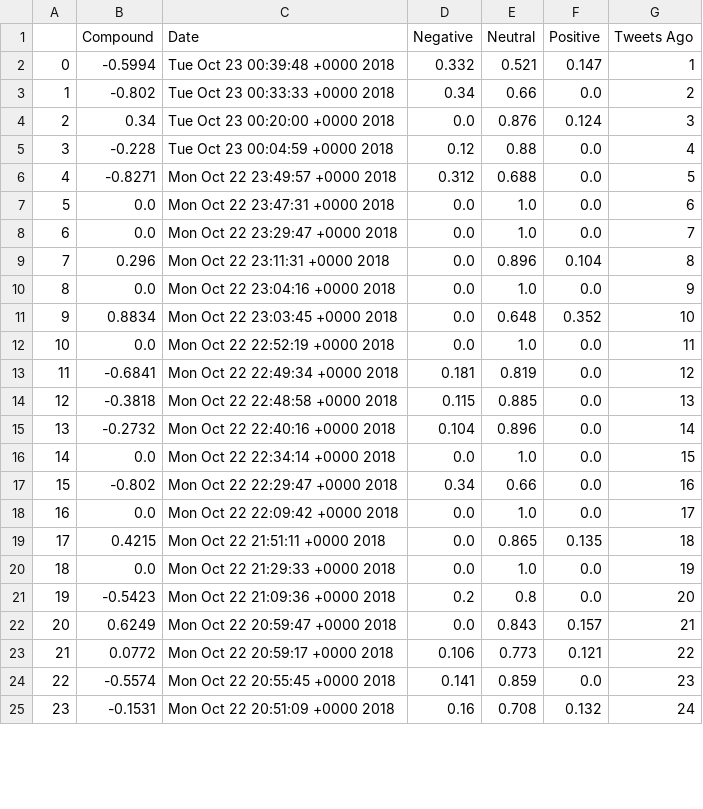
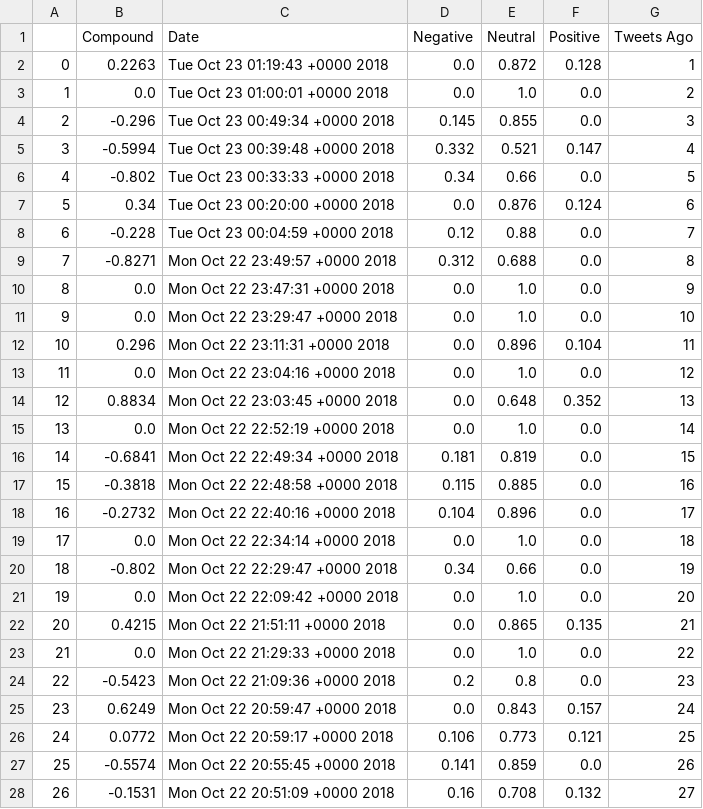
Before and after one commit to JFrancisOlson/Social_Analytics, a CSV file: cbs_tweet_sentiments.csv, drawn as a sheet; only a part is shown; addresses are those after the commit; the diff covers the shown part only; the diff names each change by its address in the sheet, - before the commit and + after, or states it on an @@ line.

```diff
--- a/cbs_tweet_sentiments.csv
+++ b/cbs_tweet_sentiments.csv
+row 2: 0 | 0.2263 | Tue Oct 23 01:19:43 +0000 2018 | 0.0 | 0.872 | 0.128 | 1
+row 3: 1 | 0.0 | Tue Oct 23 01:00:01 +0000 2018 | 0.0 | 1.0 | 0.0 | 2
+row 4: 2 | -0.296 | Tue Oct 23 00:49:34 +0000 2018 | 0.145 | 0.855 | 0.0 | 3
@@ column A renumbered between rows 5 and 101 @@
-G5 (Tweets Ago): 1
+G5 (Tweets Ago): 4
-G6 (Tweets Ago): 2
+G6 (Tweets Ago): 5
-G7 (Tweets Ago): 3
+G7 (Tweets Ago): 6
-G8 (Tweets Ago): 4
+G8 (Tweets Ago): 7
-G9 (Tweets Ago): 5
+G9 (Tweets Ago): 8
-G10 (Tweets Ago): 6
+G10 (Tweets Ago): 9
-G11 (Tweets Ago): 7
+G11 (Tweets Ago): 10
-G12 (Tweets Ago): 8
+G12 (Tweets Ago): 11
-G13 (Tweets Ago): 9
+G13 (Tweets Ago): 12
-G14 (Tweets Ago): 10
+G14 (Tweets Ago): 13
-G15 (Tweets Ago): 11
+G15 (Tweets Ago): 14
-G16 (Tweets Ago): 12
+G16 (Tweets Ago): 15
-G17 (Tweets Ago): 13
+G17 (Tweets Ago): 16
-G18 (Tweets Ago): 14
+G18 (Tweets Ago): 17
-G19 (Tweets Ago): 15
+G19 (Tweets Ago): 18
-G20 (Tweets Ago): 16
+G20 (Tweets Ago): 19
-G21 (Tweets Ago): 17
+G21 (Tweets Ago): 20
-G22 (Tweets Ago): 18
+G22 (Tweets Ago): 21
-G23 (Tweets Ago): 19
+G23 (Tweets Ago): 22
-G24 (Tweets Ago): 20
+G24 (Tweets Ago): 23
-G25 (Tweets Ago): 21
+G25 (Tweets Ago): 24
-G26 (Tweets Ago): 22
+G26 (Tweets Ago): 25
-G27 (Tweets Ago): 23
+G27 (Tweets Ago): 26
-G28 (Tweets Ago): 24
+G28 (Tweets Ago): 27
```
Also changed, not shown: 3 removed rows and 73 edited cells elsewhere in this file, Big_5_tweet_sentiments.csv, cnn_tweet_sentiments.csv, 15 other files.
